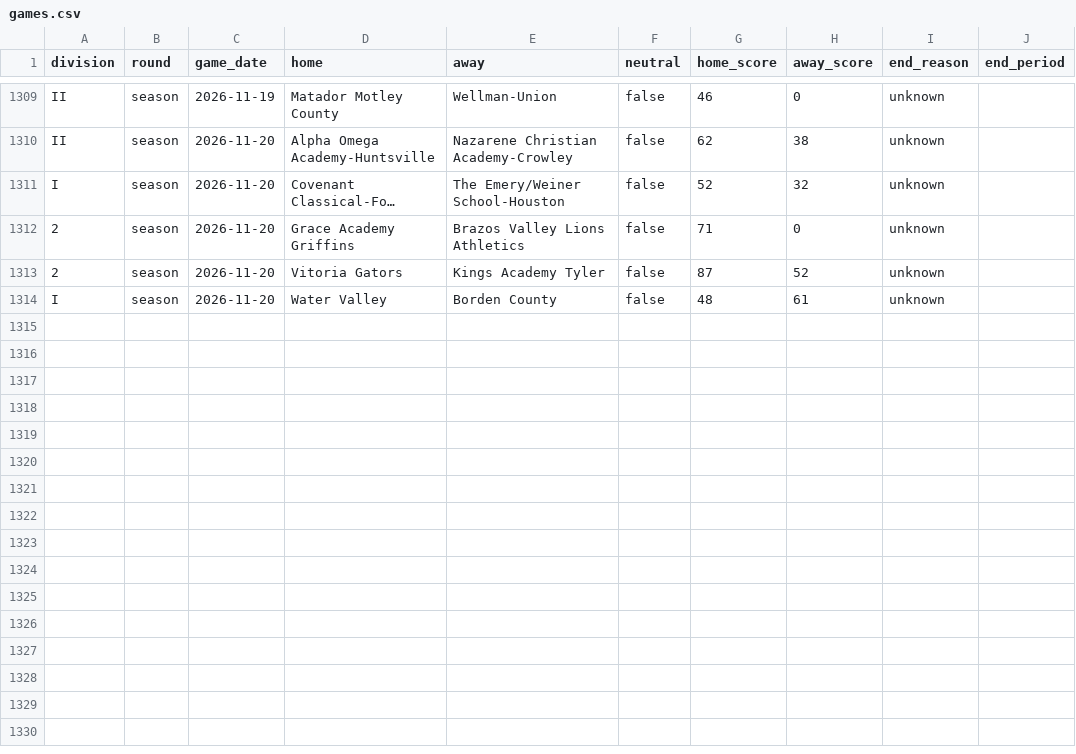
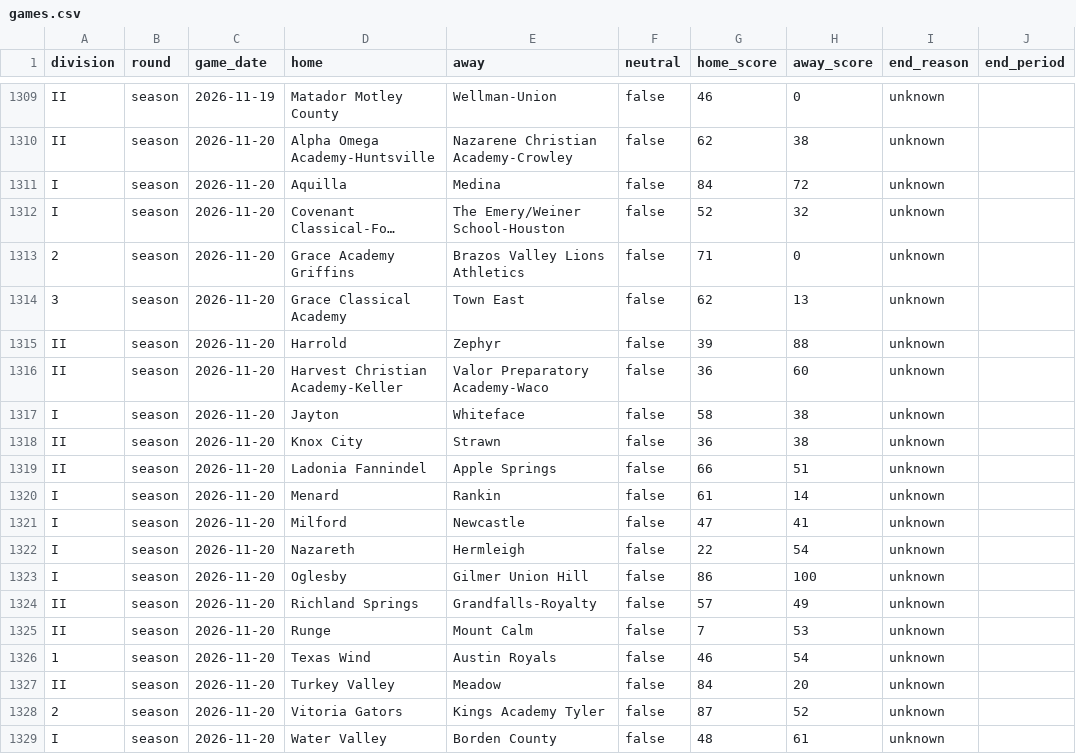
Before and after one commit to txsixman/txsixmanfootball, a CSV file: data/seed/maxpreps-2026/games.csv, drawn as a sheet; only a part is shown, gaps mark what is left out; long unchanged cells end in …; the diff names each change by its address in the sheet, - before the commit and + after, or states it on an @@ line.

```diff
--- a/data/seed/maxpreps-2026/games.csv
+++ b/data/seed/maxpreps-2026/games.csv
+row 1311: I | season | 2026-11-20 | Aquilla | Medina | false | 84 | 72 | unknown
+row 1314: 3 | season | 2026-11-20 | Grace Classical Academy | Town East | false | 62 | 13 | unknown
+row 1315: II | season | 2026-11-20 | Harrold | Zephyr | false | 39 | 88 | unknown
+row 1316: II | season | 2026-11-20 | Harvest Christian Academy-Keller | Valor Preparatory Academy-Waco | false | 36 | 60 | unknown
+row 1317: I | season | 2026-11-20 | Jayton | Whiteface | false | 58 | 38 | unknown
+row 1318: II | season | 2026-11-20 | Knox City | Strawn | false | 36 | 38 | unknown
+row 1319: II | season | 2026-11-20 | Ladonia Fannindel | Apple Springs | false | 66 | 51 | unknown
+row 1320: I | season | 2026-11-20 | Menard | Rankin | false | 61 | 14 | unknown
+row 1321: I | season | 2026-11-20 | Milford | Newcastle | false | 47 | 41 | unknown
+row 1322: I | season | 2026-11-20 | Nazareth | Hermleigh | false | 22 | 54 | unknown
+row 1323: I | season | 2026-11-20 | Oglesby | Gilmer Union Hill | false | 86 | 100 | unknown
+row 1324: II | season | 2026-11-20 | Richland Springs | Grandfalls-Royalty | false | 57 | 49 | unknown
+row 1325: II | season | 2026-11-20 | Runge | Mount Calm | false | 7 | 53 | unknown
+row 1326: 1 | season | 2026-11-20 | Texas Wind | Austin Royals | false | 46 | 54 | unknown
+row 1327: II | season | 2026-11-20 | Turkey Valley | Meadow | false | 84 | 20 | unknown
```
Also changed, not shown: data/seed/maxpreps-2026/playoffs.csv, 1 other file.
